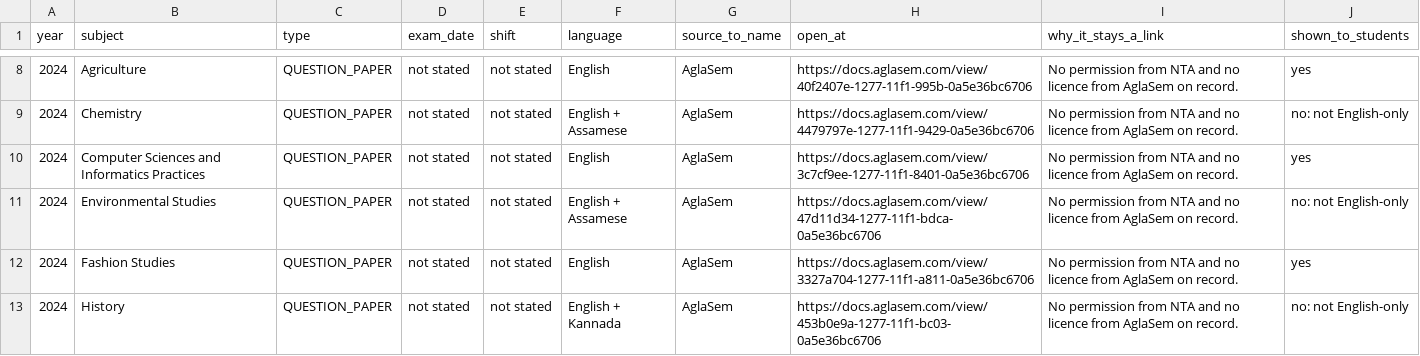
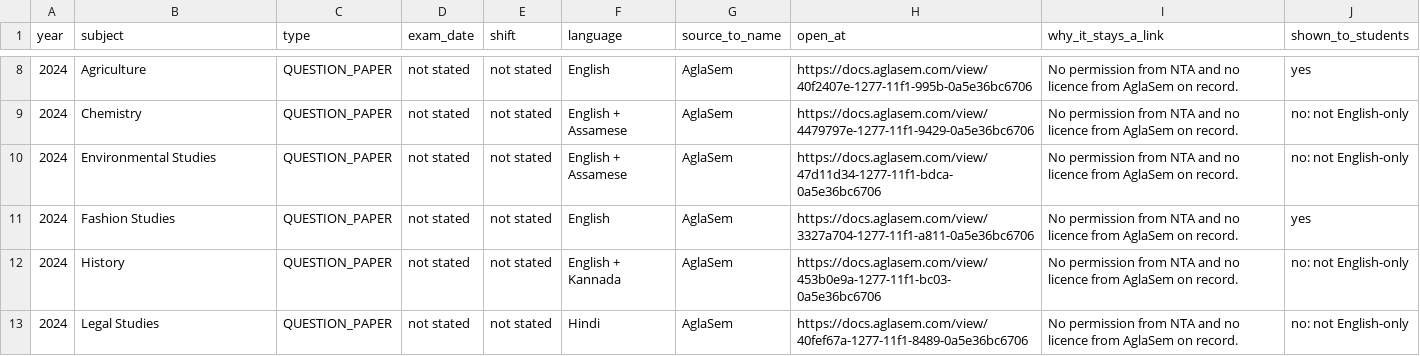
Before and after one commit to KarunyaGS/cuet-platform, a CSV file: research/cuet-pyq-2024-2026/cuet-pyq-external-links.csv, drawn as a sheet; only a part is shown, gaps mark what is left out; the shorter side is filled out with more unchanged rows; the diff covers the shown part only.

```diff
--- a/research/cuet-pyq-2024-2026/cuet-pyq-external-links.csv
+++ b/research/cuet-pyq-2024-2026/cuet-pyq-external-links.csv
@@ -9,3 +9,2 @@
 2024,Chemistry,QUESTION_PAPER,not stated,not stated,English + Assamese,AglaSem,https://docs.aglasem.com/view/4479797e-1277-11f1-9429-0a5e36bc6706,No permission from NTA and no licence from AglaSem on record.,no: not English-only
-2024,Computer Sciences and Informatics Practices,QUESTION_PAPER,not stated,not stated,English,AglaSem,https://docs.aglasem.com/view/3c7cf9ee-1277-11f1-8401-0a5e36bc6706,No permission from NTA and no licence from AglaSem on record.,yes
 2024,Environmental Studies,QUESTION_PAPER,not stated,not stated,English + Assamese,AglaSem,https://docs.aglasem.com/view/47d11d34-1277-11f1-bdca-0a5e36bc6706,No permission from NTA and no licence from AglaSem on record.,no: not English-only
```
Also changed, not shown: 3 removed rows elsewhere in this file, research/cuet-pyq-2024-2026/aglasem-rights-audit.csv, research/cuet-pyq-2024-2026/cuet-pyq-clean-pdf-availability.csv, 7 other files.
